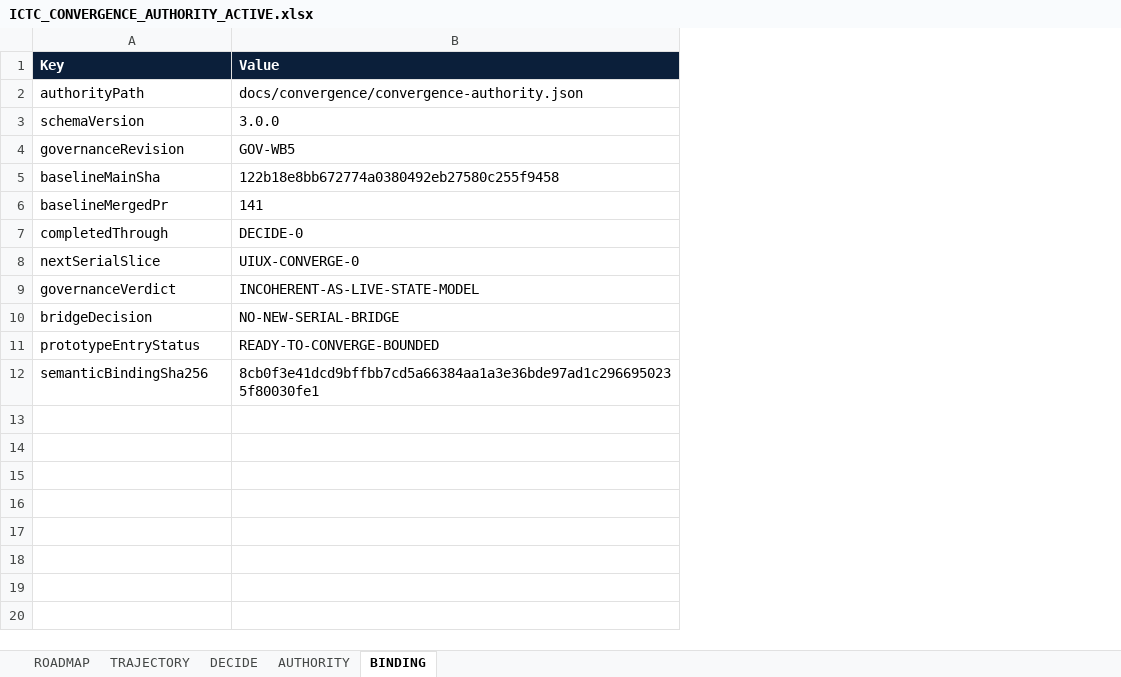
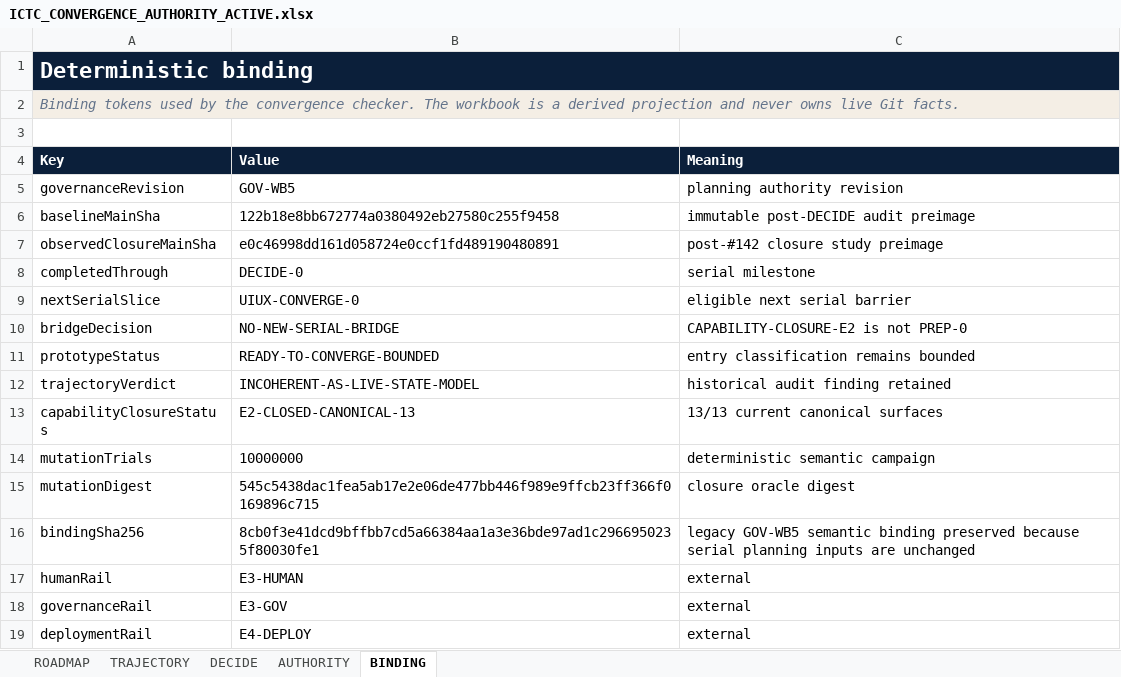
Before and after one commit to Luke883i/ictc, an Excel workbook: docs/convergence/ICTC_CONVERGENCE_AUTHORITY_ACTIVE.xlsx, sheet BINDING, drawn as a sheet; values as stored, in another font and other column widths than the file's, no borders; removed rows and columns are numbered as before the commit, all else as after; the diff names each change by its address in the sheet, - before the commit and + after, or states it on an @@ line.

Commit message:
feat(uiux): bind E2 capability closure before convergence

```diff
--- a/docs/convergence/ICTC_CONVERGENCE_AUTHORITY_ACTIVE.xlsx (sheet BINDING)
+++ b/docs/convergence/ICTC_CONVERGENCE_AUTHORITY_ACTIVE.xlsx (sheet BINDING)
+column C (Meaning), rows 5-6: planning authority revision | immutable post-DECIDE audit preimage; rows 8-11: serial milestone | eligible next serial barrier | CAPABILITY-CLOSURE-E2 is not PREP-0 | entry classification remains bounded; row 16: legacy GOV-WB5 semantic binding preserved because serial planning inputs are unchanged
+row 1: Deterministic binding
+row 2: Binding tokens used by the convergence checker. The workbook is a derived projection and never owns live Git facts.
+row 3: (empty)
-row 2: authorityPath | docs/convergence/convergence-authority.json
-row 3: schemaVersion | 3.0.0
-row 6: baselineMergedPr | 141
+row 7: observedClosureMainSha | e0c46998dd161d058724e0ccf1fd489190480891 | post-#142 closure study preimage
-row 9: governanceVerdict | INCOHERENT-AS-LIVE-STATE-MODEL
-A11 (Key): prototypeEntryStatus
+A11 (Key): prototypeStatus
+row 12: trajectoryVerdict | INCOHERENT-AS-LIVE-STATE-MODEL | historical audit finding retained
+row 13: capabilityClosureStatus | E2-CLOSED-CANONICAL-13 | 13/13 current canonical surfaces
+row 14: mutationTrials | 10000000 | deterministic semantic campaign
+row 15: mutationDigest | 545c5438dac1fea5ab17e2e06de477bb446f989e9ffcb23ff366f0169896c715 | closure oracle digest
-A16 (Key): semanticBindingSha256
+A16 (Key): bindingSha256
+row 17: humanRail | E3-HUMAN | external
+row 18: governanceRail | E3-GOV | external
+row 19: deploymentRail | E4-DEPLOY | external
```
Also changed, not shown: sheet TRAJECTORY, sheet AUTHORITY, sheet ROADMAP, sheet DECIDE, 8 other files.
